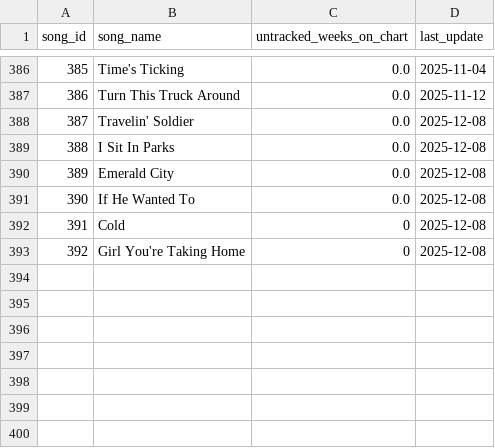
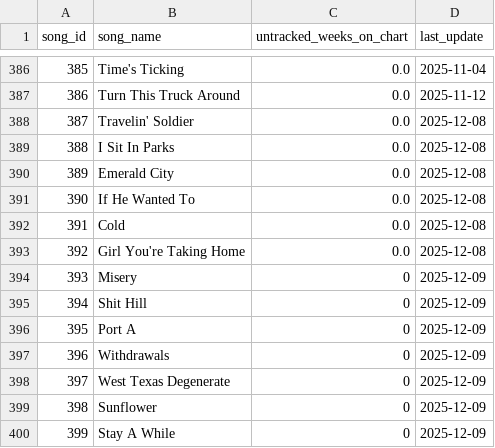
Before and after one commit to jwmanahan/billboard, a CSV file: source_data/song.csv, drawn as a sheet; only a part is shown, gaps mark what is left out.

```diff
--- a/source_data/song.csv
+++ b/source_data/song.csv
@@ -391,3 +391,10 @@ song_id,song_name,untracked_weeks_on_chart,last_update
 390,If He Wanted To,0.0,2025-12-08
-391,Cold,0,2025-12-08
-392,Girl You're Taking Home,0,2025-12-08
+391,Cold,0.0,2025-12-08
+392,Girl You're Taking Home,0.0,2025-12-08
+393,Misery,0,2025-12-09
+394,Shit Hill,0,2025-12-09
+395,Port A,0,2025-12-09
+396,Withdrawals,0,2025-12-09
+397,West Texas Degenerate,0,2025-12-09
+398,Sunflower,0,2025-12-09
+399,Stay A While,0,2025-12-09
```
Also changed, not shown: source_data/artist.csv, source_data/billboard_ranking.csv, 4 other files.
